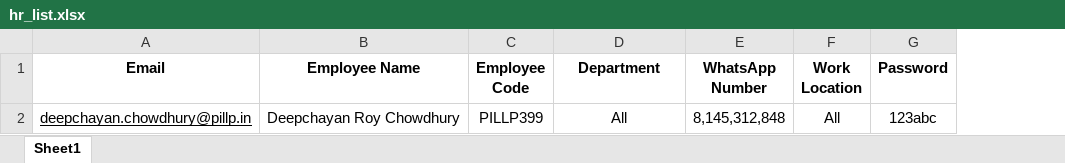
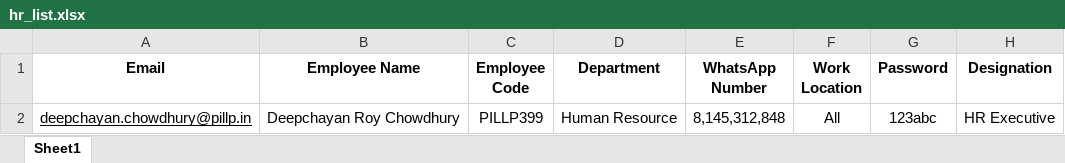
Before and after one commit to PILLP-HO/pillp-lms, an Excel workbook: data/hr_list.xlsx, sheet Sheet1, drawn as a sheet; values as stored, in another font and other column widths than the file's, no borders; the diff names each change by its address in the sheet, - before the commit and + after, or states it on an @@ line.

```diff
--- a/data/hr_list.xlsx (sheet Sheet1)
+++ b/data/hr_list.xlsx (sheet Sheet1)
+column H (Designation), row 2: HR Executive
-D2 (Department): All
+D2 (Department): Human Resource
```
Also changed, not shown: data/employee_list.xlsx, data/generated/employee_leave_applications.xlsx, 11 other files.
